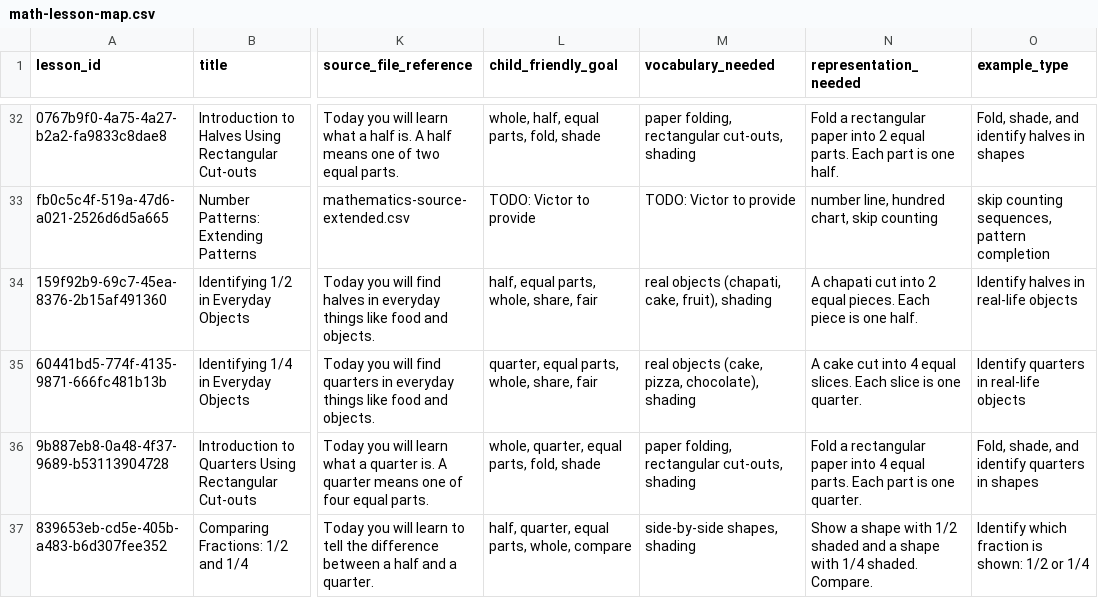
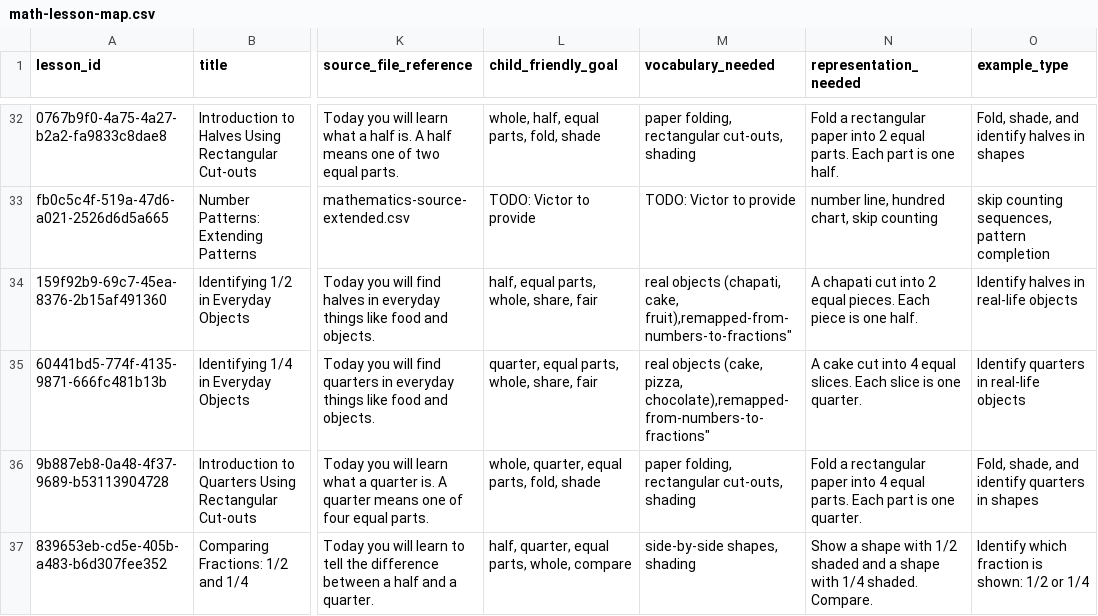
Before and after one commit to arizeninternational-coder/arizen-homeschool, a CSV file: curriculum-source-packs/grade-2/math/math-lesson-map.csv, drawn as a sheet; only a part is shown, gaps mark what is left out; the diff names each change by its address in the sheet, - before the commit and + after, or states it on an @@ line.

Commit message:
FRACTIONS RECONCILIATION: 12-lesson source/database mapping complete
- review-fractions.md: Complete rewrite with 12-lesson reconciliation table
  * 7 existing DB Fractions lessons (correctly mapped)
  * 2 existing DB lessons misclassified under Numbers (remap in source pack, NOT DB)
  * 3 CSV-only lessons (import backlog, do NOT generate now)
  * Proof-of-concept recommendation: Lesson #1 (Introduction to Halves)
  * 6 QC templates finalized
  * Approval checklist (safe, needs decision, needs change)
- math-lesson-map.csv: 2 misclassified lessons updated with remapped status
- Teaching decisions tightened:
  * Comparing Fractions: visual recognition only, no abstract comparison
  * Making Patterns: visual patterns only, no abstract sequences
  * Digital Games: matching/sorting/shading interactions, no game engine
  * Assessment: comprehensive mixed review, visual only

```diff
--- a/curriculum-source-packs/grade-2/math/math-lesson-map.csv
+++ b/curriculum-source-packs/grade-2/math/math-lesson-map.csv
-M34 (vocabulary_needed): …(chapati, cake, fruit), shading
+M34 (vocabulary_needed): …(chapati, cake, fruit),remapped-from-numbers-to-fractions"
-M35 (vocabulary_needed): …(cake, pizza, chocolate), shading
+M35 (vocabulary_needed): …(cake, pizza, chocolate),remapped-from-numbers-to-fractions"
```
Also changed, not shown: 1 other file.
